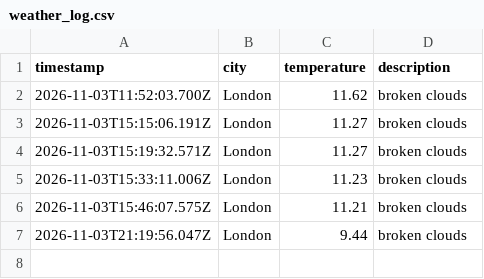
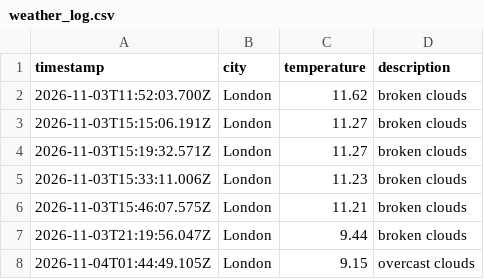
Before and after one commit to Webbie-AAA/weather_app_workflow, a CSV file: data/weather_log.csv, drawn as a sheet.

```diff
--- a/data/weather_log.csv
+++ b/data/weather_log.csv
@@ -7 +7,2 @@ timestamp,city,temperature,description
 2026-11-03T21:19:56.047Z,London,9.44,broken clouds
+2026-11-04T01:44:49.105Z,London,9.15,overcast clouds
```
Also changed, not shown: 1 other file.
